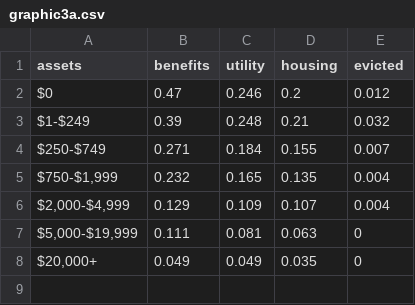
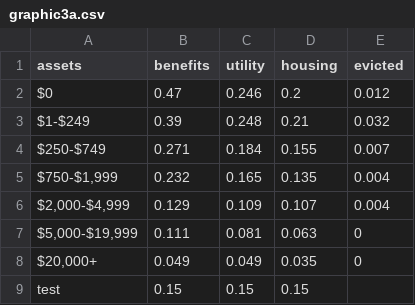
Before and after one commit to UI-Research/financial-capability, a CSV file: data/graphic3a.csv, drawn as a sheet; the diff names each change by its address in the sheet, - before the commit and + after, or states it on an @@ line.

```diff
--- a/data/graphic3a.csv
+++ b/data/graphic3a.csv
+row 9: test | 0.15 | 0.15 | 0.15
```
Also changed, not shown: 3 other files.
